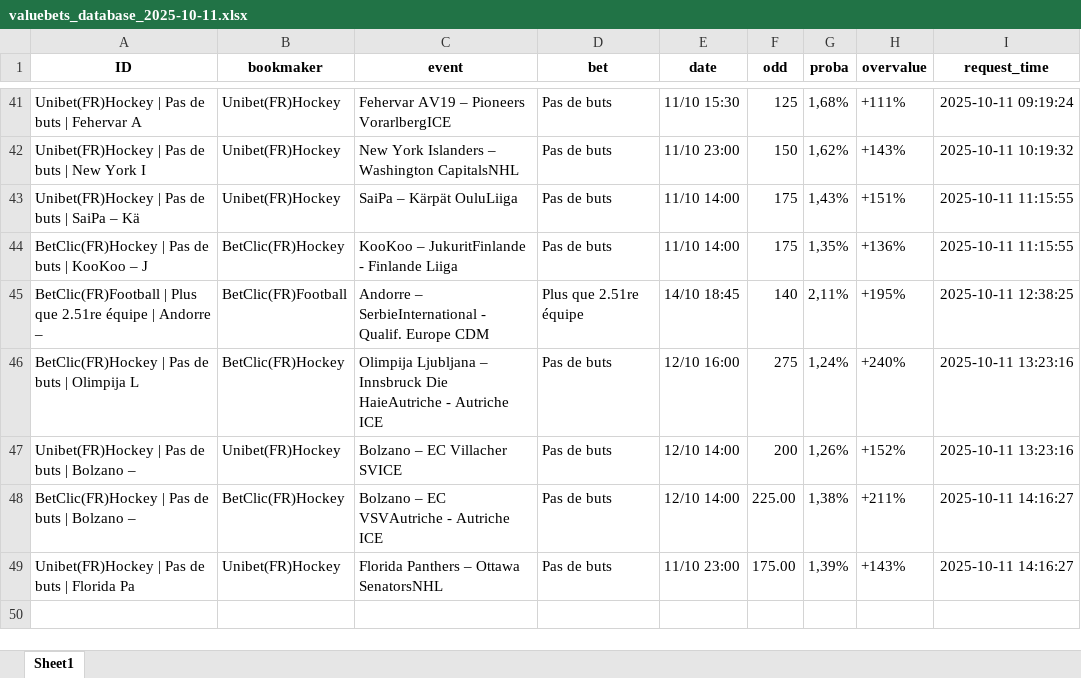
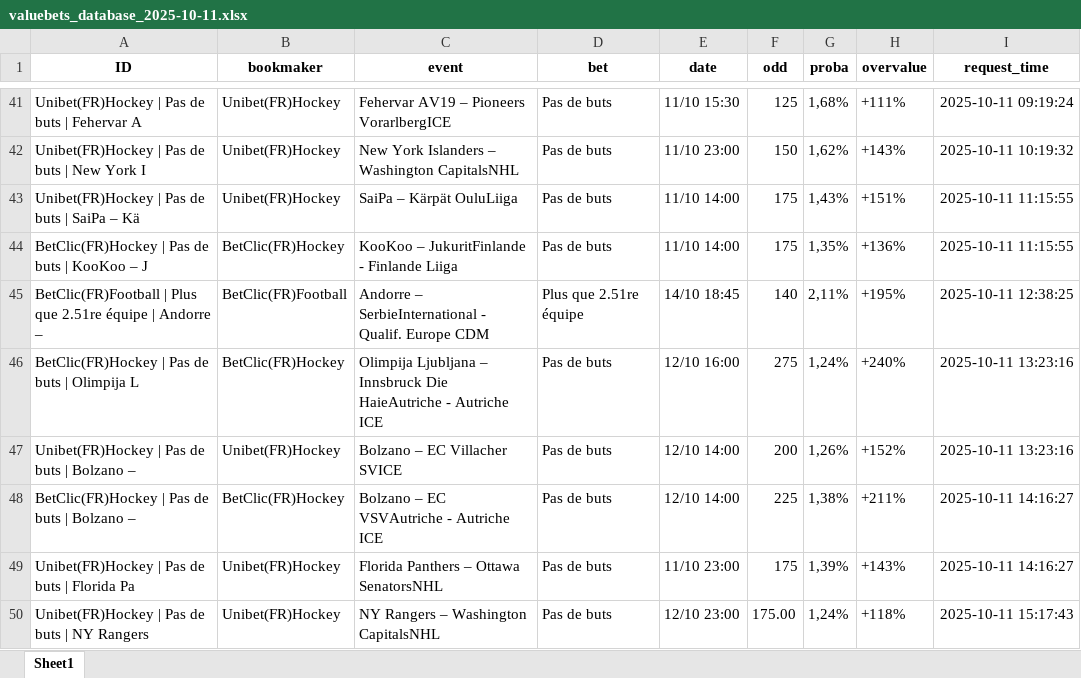
Before and after one commit to mdujardin3007/betting_scrapping, an Excel workbook: data/valuebets_database_2025-10-11.xlsx, sheet Sheet1, drawn as a sheet; only a part is shown, gaps mark what is left out; values as stored, in another font and other column widths than the file's, no borders; the diff names each change by its address in the sheet, - before the commit and + after, or states it on an @@ line.

Commit message:
Mise à jour des données valuebets

```diff
--- a/data/valuebets_database_2025-10-11.xlsx (sheet Sheet1)
+++ b/data/valuebets_database_2025-10-11.xlsx (sheet Sheet1)
-F48 (odd): 225.00
+F48 (odd): 225
-F49 (odd): 175.00
+F49 (odd): 175
+row 50: Unibet(FR)Hockey | Pas de buts | NY Rangers | Unibet(FR)Hockey | NY Rangers – Washington CapitalsNHL | Pas de buts | 12/10 23:00 | 175.00 | 1,24% | +118% | 2025-10-11 15:17:43
```
